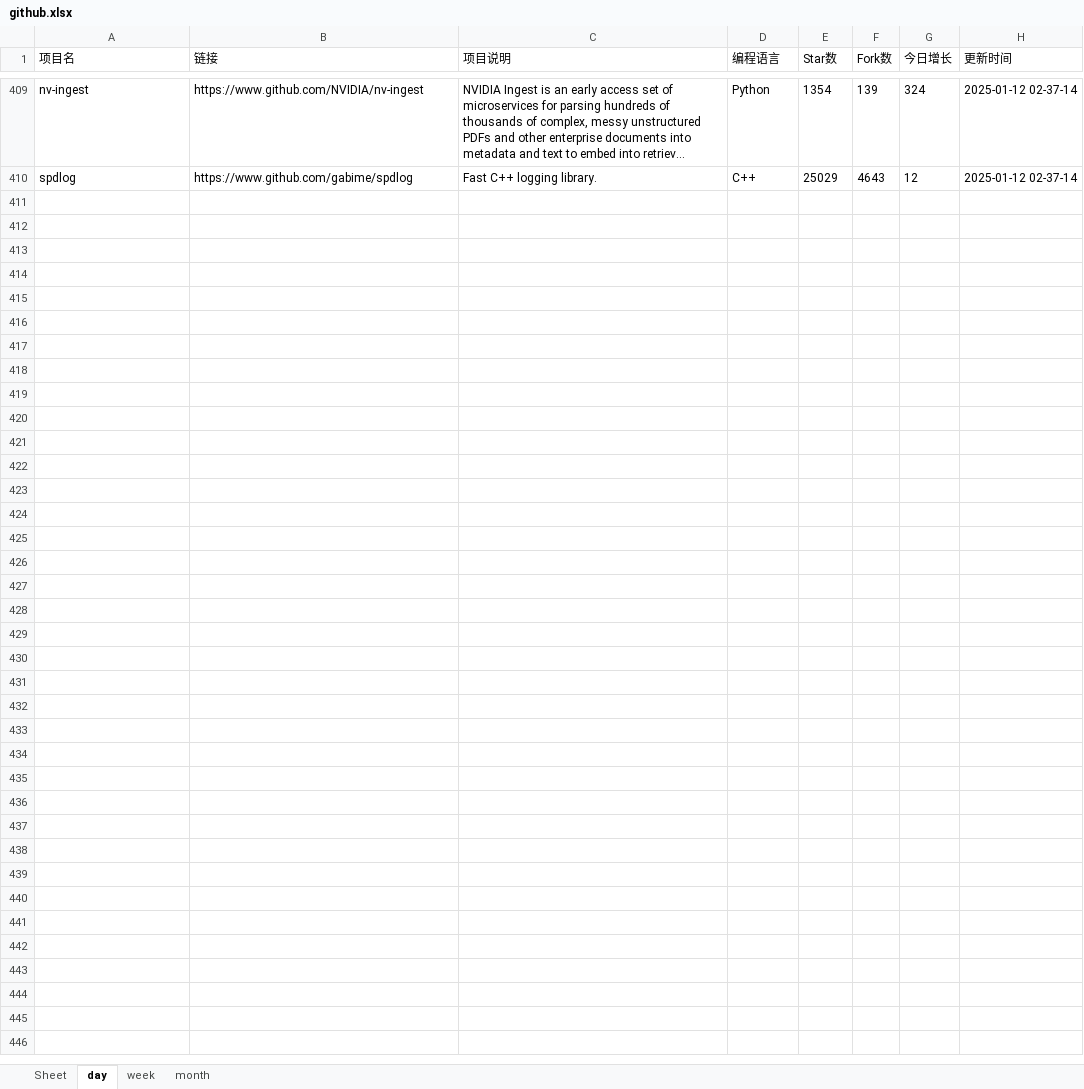
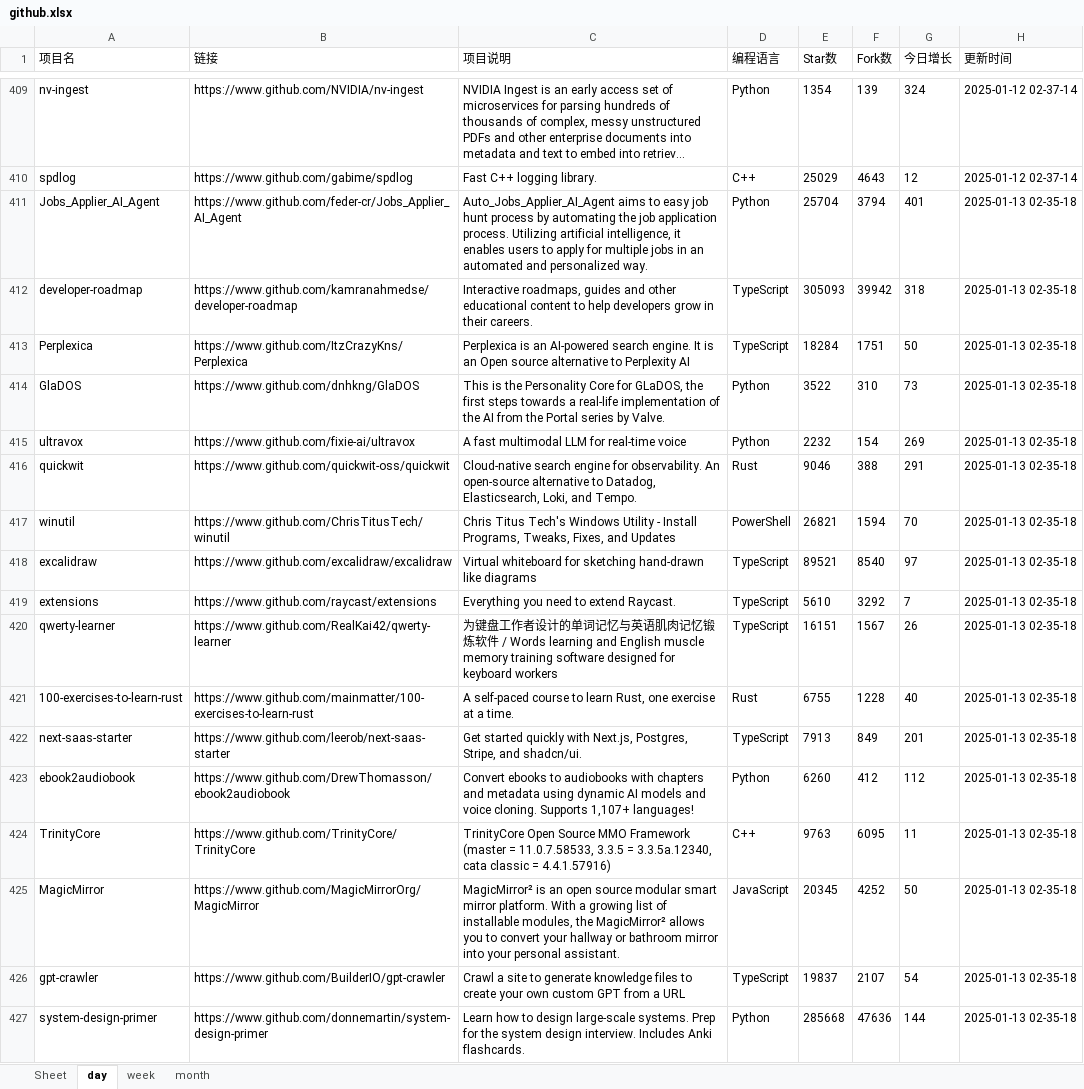
Before and after one commit to WHG555/github-today-repositories, an Excel workbook: github.xlsx, sheet day, drawn as a sheet; only a part is shown, gaps mark what is left out; long unchanged cells end in …; values as stored, in another font and other column widths than the file's, no borders; the diff names each change by its address in the sheet, - before the commit and + after, or states it on an @@ line.

```diff
--- a/github.xlsx (sheet day)
+++ b/github.xlsx (sheet day)
+row 411: Jobs_Applier_AI_Agent | https://www.github.com/feder-cr/Jobs_Applier_AI_Agent | Auto_Jobs_Applier_AI_Agent aims to easy job hunt process by automating the job application process. Utilizing artificial intelligence, it enables users to apply for multiple jobs in an automated and personalized way. | Python | 25704 | 3794 | 401 | 2025-01-13 02-35-18
+row 412: developer-roadmap | https://www.github.com/kamranahmedse/developer-roadmap | Interactive roadmaps, guides and other educational content to help developers grow in their careers. | TypeScript | 305093 | 39942 | 318 | 2025-01-13 02-35-18
+row 413: Perplexica | https://www.github.com/ItzCrazyKns/Perplexica | Perplexica is an AI-powered search engine. It is an Open source alternative to Perplexity AI | TypeScript | 18284 | 1751 | 50 | 2025-01-13 02-35-18
+row 414: GlaDOS | https://www.github.com/dnhkng/GlaDOS | This is the Personality Core for GLaDOS, the first steps towards a real-life implementation of the AI from the Portal series by Valve. | Python | 3522 | 310 | 73 | 2025-01-13 02-35-18
+row 415: ultravox | https://www.github.com/fixie-ai/ultravox | A fast multimodal LLM for real-time voice | Python | 2232 | 154 | 269 | 2025-01-13 02-35-18
+row 416: quickwit | https://www.github.com/quickwit-oss/quickwit | Cloud-native search engine for observability. An open-source alternative to Datadog, Elasticsearch, Loki, and Tempo. | Rust | 9046 | 388 | 291 | 2025-01-13 02-35-18
+row 417: winutil | https://www.github.com/ChrisTitusTech/winutil | Chris Titus Tech's Windows Utility - Install Programs, Tweaks, Fixes, and Updates | PowerShell | 26821 | 1594 | 70 | 2025-01-13 02-35-18
+row 418: excalidraw | https://www.github.com/excalidraw/excalidraw | Virtual whiteboard for sketching hand-drawn like diagrams | TypeScript | 89521 | 8540 | 97 | 2025-01-13 02-35-18
+row 419: extensions | https://www.github.com/raycast/extensions | Everything you need to extend Raycast. | TypeScript | 5610 | 3292 | 7 | 2025-01-13 02-35-18
+row 420: qwerty-learner | https://www.github.com/RealKai42/qwerty-learner | 为键盘工作者设计的单词记忆与英语肌肉记忆锻炼软件 / Words learning and English muscle memory training software designed for keyboard workers | TypeScript | 16151 | 1567 | 26 | 2025-01-13 02-35-18
+row 421: 100-exercises-to-learn-rust | https://www.github.com/mainmatter/100-exercises-to-learn-rust | A self-paced course to learn Rust, one exercise at a time. | Rust | 6755 | 1228 | 40 | 2025-01-13 02-35-18
+row 422: next-saas-starter | https://www.github.com/leerob/next-saas-starter | Get started quickly with Next.js, Postgres, Stripe, and shadcn/ui. | TypeScript | 7913 | 849 | 201 | 2025-01-13 02-35-18
+row 423: ebook2audiobook | https://www.github.com/DrewThomasson/ebook2audiobook | Convert ebooks to audiobooks with chapters and metadata using dynamic AI models and voice cloning. Supports 1,107+ languages! | Python | 6260 | 412 | 112 | 2025-01-13 02-35-18
+row 424: TrinityCore | https://www.github.com/TrinityCore/TrinityCore | TrinityCore Open Source MMO Framework (master = 11.0.7.58533, 3.3.5 = 3.3.5a.12340, cata classic = 4.4.1.57916) | C++ | 9763 | 6095 | 11 | 2025-01-13 02-35-18
+row 425: MagicMirror | https://www.github.com/MagicMirrorOrg/MagicMirror | MagicMirror² is an open source modular smart mirror platform. With a growing list of installable modules, the MagicMirror² allows you to convert your hallway or bathroom mirror into your personal assistant. | JavaScript | 20345 | 4252 | 50 | 2025-01-13 02-35-18
+row 426: gpt-crawler | https://www.github.com/BuilderIO/gpt-crawler | Crawl a site to generate knowledge files to create your own custom GPT from a URL | TypeScript | 19837 | 2107 | 54 | 2025-01-13 02-35-18
+row 427: system-design-primer | https://www.github.com/donnemartin/system-design-primer | Learn how to design large-scale systems. Prep for the system design interview. Includes Anki flashcards. | Python | 285668 | 47636 | 144 | 2025-01-13 02-35-18
```
Also changed, not shown: sheet week, sheet month.
